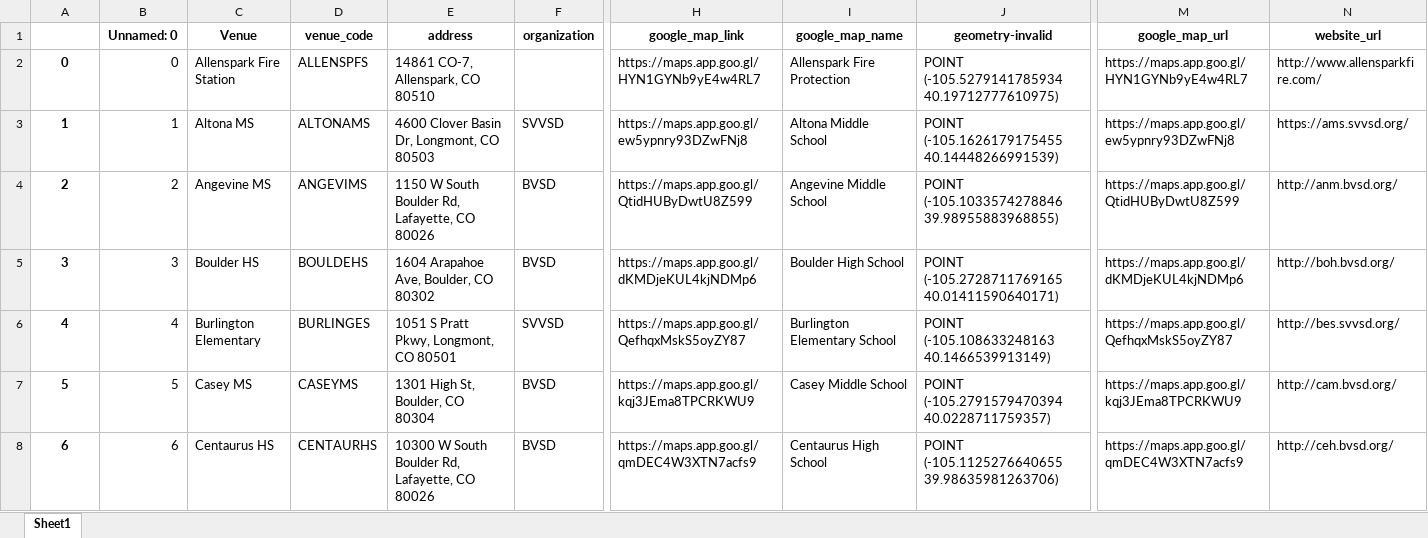
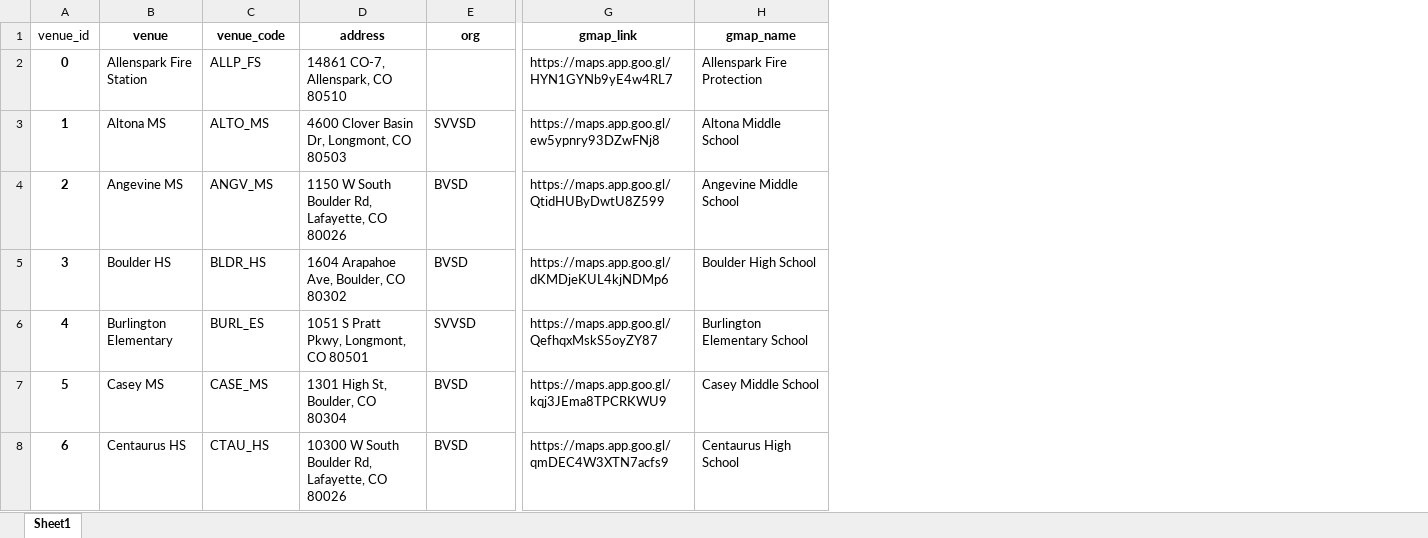
Before and after one commit to bnorikane/supersiteDB, an Excel workbook: data/venues_all_years_fixed.xlsx, sheet Sheet1, drawn as a sheet; only a part is shown, gaps mark what is left out; values as stored, in another font and other column widths than the file's, no borders; removed rows and columns are numbered as before the commit, all else as after; the diff covers the shown part only; the diff names each change by its address in the sheet, - before the commit and + after, or states it on an @@ line.

Commit message:
Create sqlite database, supersite.db
- add venues table from venues spreadsheet
- add precincts table from precincts spreadsheet

```diff
--- a/data/venues_all_years_fixed.xlsx (sheet Sheet1)
+++ b/data/venues_all_years_fixed.xlsx (sheet Sheet1)
-column B (Unnamed: 0), rows 2-8: 0 | 1 | 2 | 3 | 4 | 5 | 6
-column J (geometry-invalid), rows 2-8: POINT (-105.5279141785934 40.19712777610975) | POINT (-105.1626179175455 40.14448266991539) | POINT (-105.1033574278846 39.98955883968855) | POINT (-105.2728711769165 40.01411590640171) | POINT (-105.108633248163 40.1466539913149) | POINT (-105.2791579470394 40.0228711759357) | POINT (-105.1125276640655 39.98635981263706)
-column M (google_map_url), rows 2-8: https://maps.app.goo.gl/HYN1GYNb9yE4w4RL7 | https://maps.app.goo.gl/ew5ypnry93DZwFNj8 | https://maps.app.goo.gl/QtidHUByDwtU8Z599 | https://maps.app.goo.gl/dKMDjeKUL4kjNDMp6 | https://maps.app.goo.gl/QefhqxMskS5oyZY87 | https://maps.app.goo.gl/kqj3JEma8TPCRKWU9 | https://maps.app.goo.gl/qmDEC4W3XTN7acfs9
-column N (website_url), rows 2-8: http://www.allensparkfire.com/ | https://ams.svvsd.org/ | http://anm.bvsd.org/ | http://boh.bvsd.org/ | http://bes.svvsd.org/ | http://cam.bvsd.org/ | http://ceh.bvsd.org/
-A1: (empty)
+A1: venue_id
-B1: Venue
+B1: venue
-E1: organization
+E1: org
-G1: google_map_link
+G1: gmap_link
-H1: google_map_name
+H1: gmap_name
-C2 (venue_code): ALLENSPFS
+C2 (venue_code): ALLP_FS
-C3 (venue_code): ALTONAMS
+C3 (venue_code): ALTO_MS
-C4 (venue_code): ANGEVIMS
+C4 (venue_code): ANGV_MS
-C5 (venue_code): BOULDEHS
+C5 (venue_code): BLDR_HS
-C6 (venue_code): BURLINGES
+C6 (venue_code): BURL_ES
-C7 (venue_code): CASEYMS
+C7 (venue_code): CASE_MS
-C8 (venue_code): CENTAURHS
+C8 (venue_code): CTAU_HS
```
Also changed, not shown: 24 edited cells elsewhere in this sheet, data/pct_supersite.xlsx, 7 other files.
